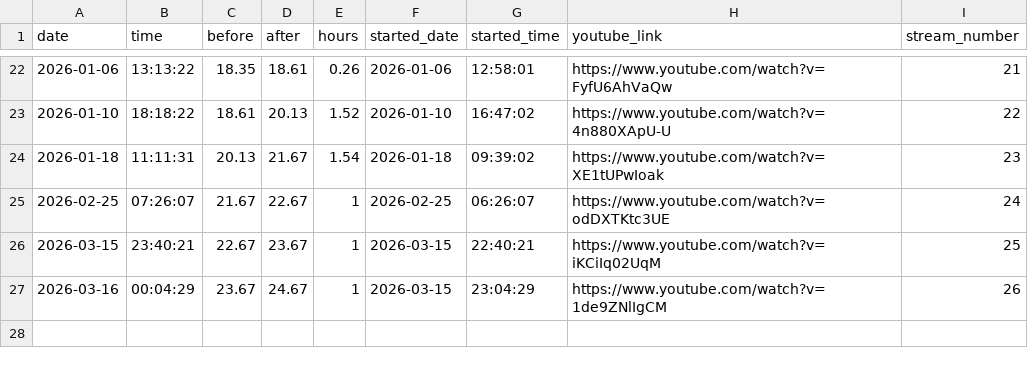
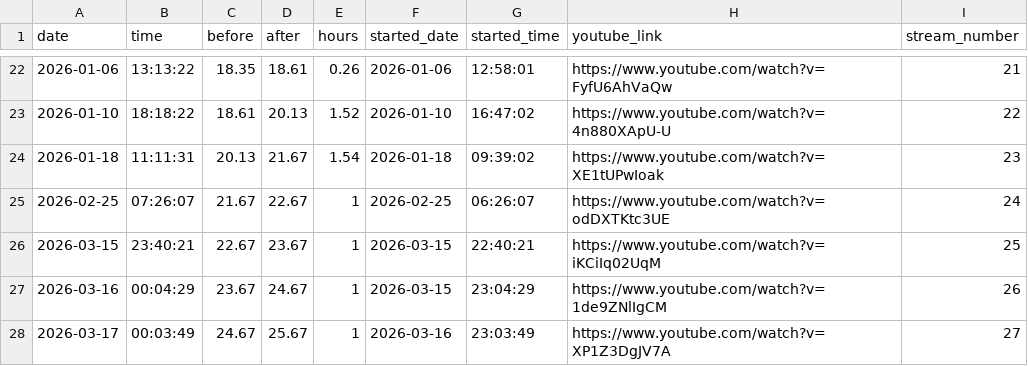
Before and after one commit to nebiyuelias1/Mandarin-progression, a CSV file: streaming_sessions.csv, drawn as a sheet; only a part is shown, gaps mark what is left out.

```diff
--- a/streaming_sessions.csv
+++ b/streaming_sessions.csv
@@ -27 +27,2 @@ date,time,before,after,hours,started_date,started_time,youtube_link,stream_numbe
 2026-03-16,00:04:29,23.67,24.67,1,2026-03-15,23:04:29,https://www.youtube.com/watch?v=1de9ZNlIgCM,26
+2026-03-17,00:03:49,24.67,25.67,1,2026-03-16,23:03:49,https://www.youtube.com/watch?v=XP1Z3DgJV7A,27
```
Also changed, not shown: 7 other files.
